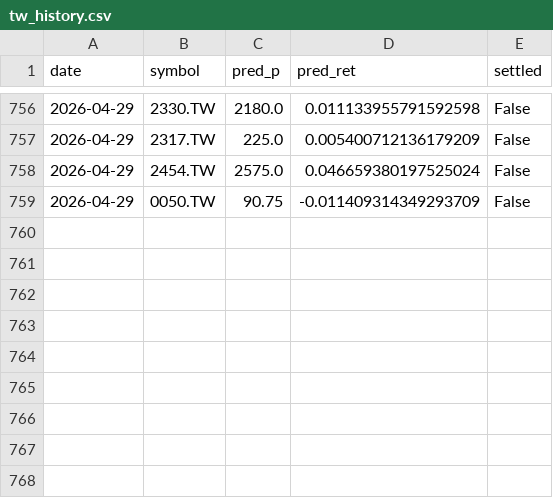
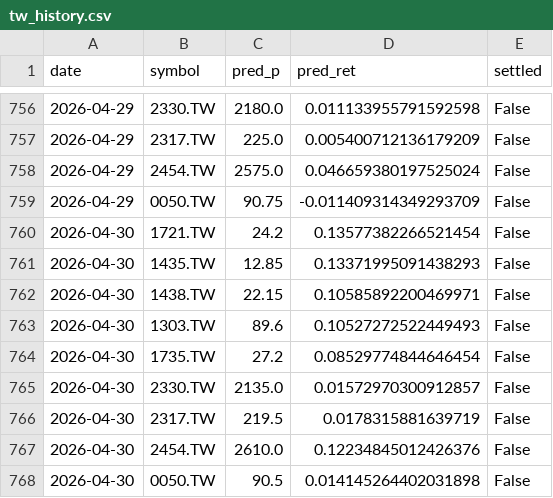
Before and after one commit to chehao0221/stock-bot, a CSV file: tw_history.csv, drawn as a sheet; only a part is shown, gaps mark what is left out.

```diff
--- a/tw_history.csv
+++ b/tw_history.csv
@@ -759 +759,10 @@ date,symbol,pred_p,pred_ret,settled
 2026-04-29,0050.TW,90.75,-0.011409314349293709,False
+2026-04-30,1721.TW,24.2,0.13577382266521454,False
+2026-04-30,1435.TW,12.85,0.13371995091438293,False
+2026-04-30,1438.TW,22.15,0.10585892200469971,False
+2026-04-30,1303.TW,89.6,0.10527272522449493,False
+2026-04-30,1735.TW,27.2,0.08529774844646454,False
+2026-04-30,2330.TW,2135.0,0.01572970300912857,False
+2026-04-30,2317.TW,219.5,0.0178315881639719,False
+2026-04-30,2454.TW,2610.0,0.12234845012426376,False
+2026-04-30,0050.TW,90.5,0.014145264402031898,False
```
